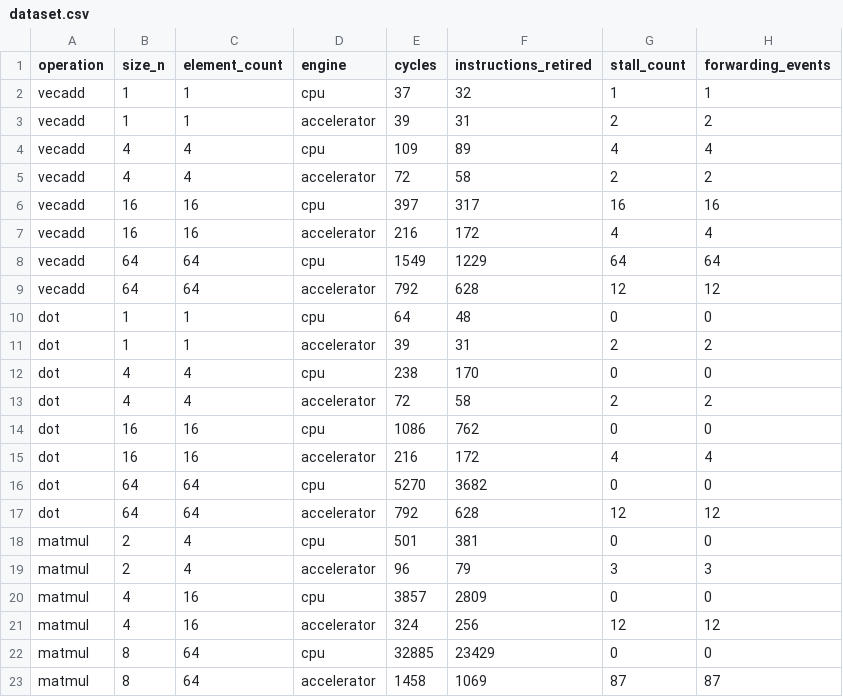
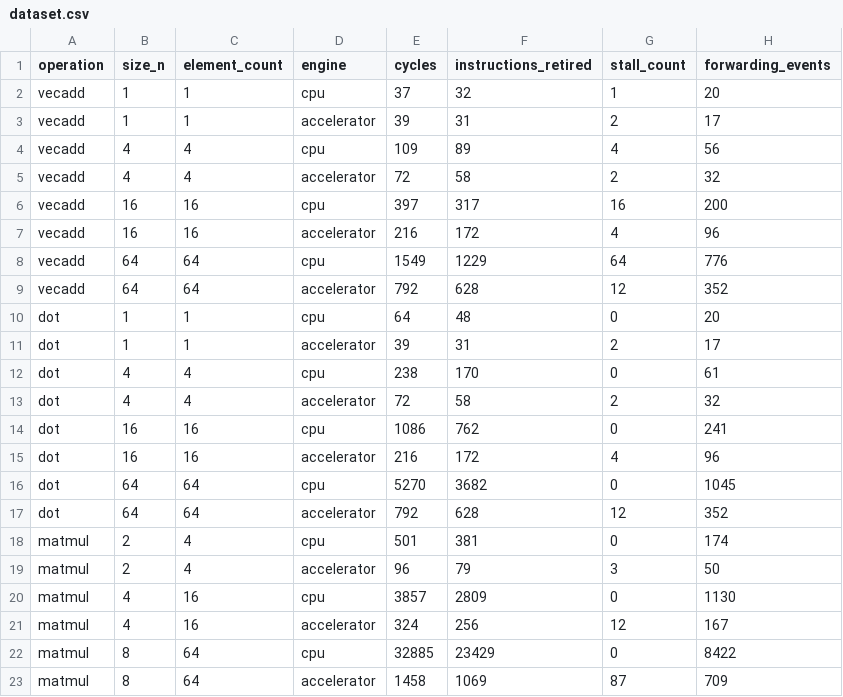
Before and after one commit to Naman2510/agent1, a CSV file: scheduler/training/dataset.csv, drawn as a sheet.

```diff
--- a/scheduler/training/dataset.csv
+++ b/scheduler/training/dataset.csv
@@ -1,23 +1,23 @@
 operation,size_n,element_count,engine,cycles,instructions_retired,stall_count,forwarding_events
-vecadd,1,1,cpu,37,32,1,1
-vecadd,1,1,accelerator,39,31,2,2
-vecadd,4,4,cpu,109,89,4,4
-vecadd,4,4,accelerator,72,58,2,2
-vecadd,16,16,cpu,397,317,16,16
-vecadd,16,16,accelerator,216,172,4,4
-vecadd,64,64,cpu,1549,1229,64,64
-vecadd,64,64,accelerator,792,628,12,12
-dot,1,1,cpu,64,48,0,0
-dot,1,1,accelerator,39,31,2,2
-dot,4,4,cpu,238,170,0,0
-dot,4,4,accelerator,72,58,2,2
-dot,16,16,cpu,1086,762,0,0
-dot,16,16,accelerator,216,172,4,4
-dot,64,64,cpu,5270,3682,0,0
-dot,64,64,accelerator,792,628,12,12
-matmul,2,4,cpu,501,381,0,0
-matmul,2,4,accelerator,96,79,3,3
-matmul,4,16,cpu,3857,2809,0,0
-matmul,4,16,accelerator,324,256,12,12
-matmul,8,64,cpu,32885,23429,0,0
-matmul,8,64,accelerator,1458,1069,87,87
+vecadd,1,1,cpu,37,32,1,20
+vecadd,1,1,accelerator,39,31,2,17
+vecadd,4,4,cpu,109,89,4,56
+vecadd,4,4,accelerator,72,58,2,32
+vecadd,16,16,cpu,397,317,16,200
+vecadd,16,16,accelerator,216,172,4,96
+vecadd,64,64,cpu,1549,1229,64,776
+vecadd,64,64,accelerator,792,628,12,352
+dot,1,1,cpu,64,48,0,20
+dot,1,1,accelerator,39,31,2,17
+dot,4,4,cpu,238,170,0,61
+dot,4,4,accelerator,72,58,2,32
+dot,16,16,cpu,1086,762,0,241
+dot,16,16,accelerator,216,172,4,96
+dot,64,64,cpu,5270,3682,0,1045
+dot,64,64,accelerator,792,628,12,352
+matmul,2,4,cpu,501,381,0,174
+matmul,2,4,accelerator,96,79,3,50
+matmul,4,16,cpu,3857,2809,0,1130
+matmul,4,16,accelerator,324,256,12,167
+matmul,8,64,cpu,32885,23429,0,8422
+matmul,8,64,accelerator,1458,1069,87,709
```
Also changed, not shown: scheduler/training/heldout_dataset.csv, scheduler/training/heldout_dataset_v2.csv, 14 other files.
